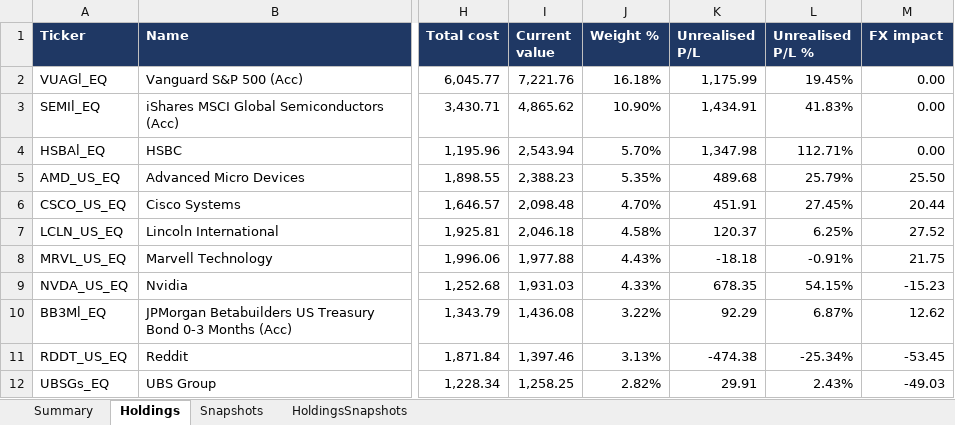
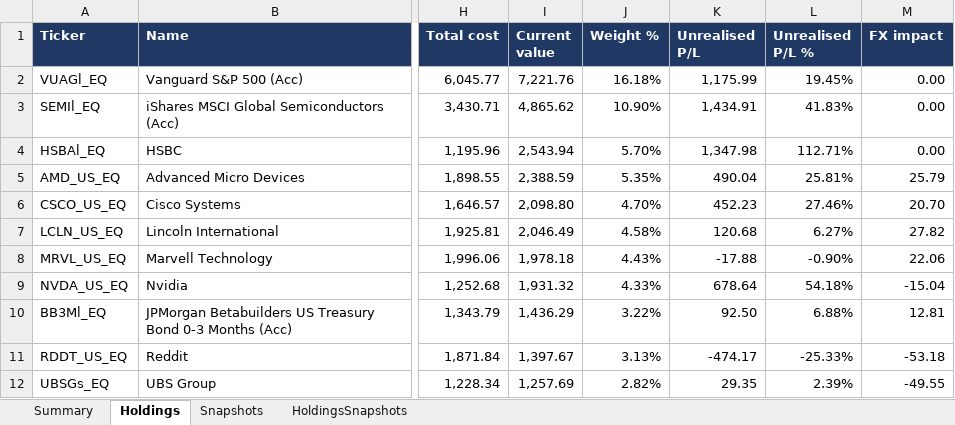
Before and after one commit to hivan04/portfolio-manager, an Excel workbook: portfolio.xlsx, sheet Holdings, drawn as a sheet; only a part is shown, gaps mark what is left out; values as stored, in another font and other column widths than the file's, no borders; the diff covers the shown part only; the diff names each change by its address in the sheet, - before the commit and + after, or states it on an @@ line.

```diff
--- a/portfolio.xlsx (sheet Holdings)
+++ b/portfolio.xlsx (sheet Holdings)
-I5 (Current value): 2,388.23
+I5 (Current value): 2,388.59
-K5 (Unrealised P/L): 489.68
+K5 (Unrealised P/L): 490.04
-L5 (Unrealised P/L %): 25.79%
+L5 (Unrealised P/L %): 25.81%
-M5 (FX impact): 25.50
+M5 (FX impact): 25.79
-I6 (Current value): 2,098.48
+I6 (Current value): 2,098.80
-K6 (Unrealised P/L): 451.91
+K6 (Unrealised P/L): 452.23
-L6 (Unrealised P/L %): 27.45%
+L6 (Unrealised P/L %): 27.46%
-M6 (FX impact): 20.44
+M6 (FX impact): 20.70
-I7 (Current value): 2,046.18
+I7 (Current value): 2,046.49
-K7 (Unrealised P/L): 120.37
+K7 (Unrealised P/L): 120.68
-L7 (Unrealised P/L %): 6.25%
+L7 (Unrealised P/L %): 6.27%
-M7 (FX impact): 27.52
+M7 (FX impact): 27.82
-I8 (Current value): 1,977.88
+I8 (Current value): 1,978.18
-K8 (Unrealised P/L): -18.18
+K8 (Unrealised P/L): -17.88
-L8 (Unrealised P/L %): -0.91%
+L8 (Unrealised P/L %): -0.90%
-M8 (FX impact): 21.75
+M8 (FX impact): 22.06
-I9 (Current value): 1,931.03
+I9 (Current value): 1,931.32
-K9 (Unrealised P/L): 678.35
+K9 (Unrealised P/L): 678.64
-L9 (Unrealised P/L %): 54.15%
+L9 (Unrealised P/L %): 54.18%
-M9 (FX impact): -15.23
+M9 (FX impact): -15.04
-I10 (Current value): 1,436.08
+I10 (Current value): 1,436.29
-K10 (Unrealised P/L): 92.29
+K10 (Unrealised P/L): 92.50
-L10 (Unrealised P/L %): 6.87%
+L10 (Unrealised P/L %): 6.88%
-M10 (FX impact): 12.62
+M10 (FX impact): 12.81
-I11 (Current value): 1,397.46
+I11 (Current value): 1,397.67
-K11 (Unrealised P/L): -474.38
+K11 (Unrealised P/L): -474.17
-L11 (Unrealised P/L %): -25.34%
+L11 (Unrealised P/L %): -25.33%
-M11 (FX impact): -53.45
+M11 (FX impact): -53.18
-I12 (Current value): 1,258.25
+I12 (Current value): 1,257.69
-K12 (Unrealised P/L): 29.91
+K12 (Unrealised P/L): 29.35
-L12 (Unrealised P/L %): 2.43%
+L12 (Unrealised P/L %): 2.39%
-M12 (FX impact): -49.03
+M12 (FX impact): -49.55
```
Also changed, not shown: 227 edited cells elsewhere in this sheet, sheet HoldingsSnapshots, sheet Snapshots, sheet Summary, 2 other files.
